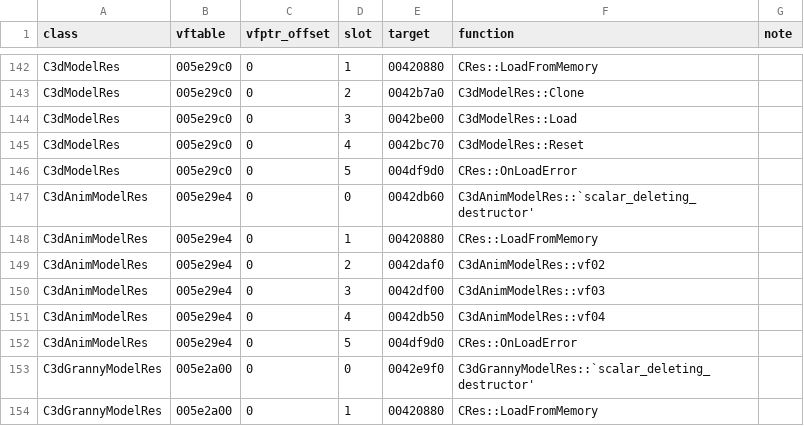
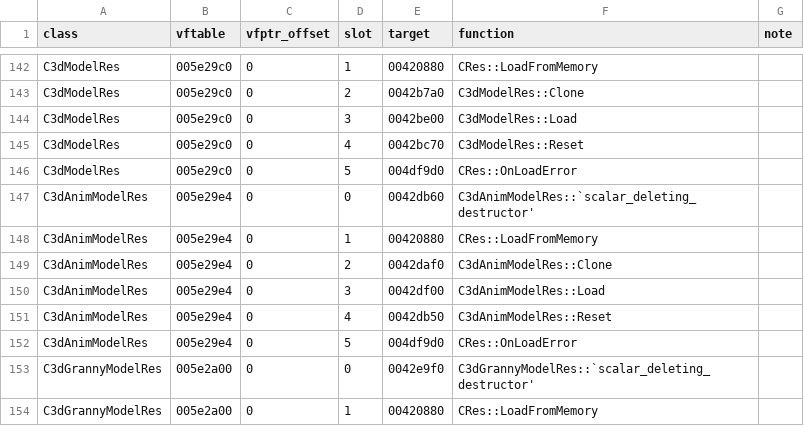
Before and after one commit to keyehzy/ragexe, a TSV file: analysis/exports/Ragexe.exe.vtables.tsv, drawn as a sheet; only a part is shown, gaps mark what is left out.

```diff
--- a/analysis/exports/Ragexe.exe.vtables.tsv
+++ b/analysis/exports/Ragexe.exe.vtables.tsv
@@ -148,5 +148,5 @@ C3dAnimModelRes	005e29e4	0	0	0042db60	C3dAnimModelRes::`scalar_deleting_destruct
 C3dAnimModelRes	005e29e4	0	1	00420880	CRes::LoadFromMemory	
-C3dAnimModelRes	005e29e4	0	2	0042daf0	C3dAnimModelRes::vf02	
-C3dAnimModelRes	005e29e4	0	3	0042df00	C3dAnimModelRes::vf03	
-C3dAnimModelRes	005e29e4	0	4	0042db50	C3dAnimModelRes::vf04	
+C3dAnimModelRes	005e29e4	0	2	0042daf0	C3dAnimModelRes::Clone	
+C3dAnimModelRes	005e29e4	0	3	0042df00	C3dAnimModelRes::Load	
+C3dAnimModelRes	005e29e4	0	4	0042db50	C3dAnimModelRes::Reset	
 C3dAnimModelRes	005e29e4	0	5	004df9d0	CRes::OnLoadError	
```
Also changed, not shown: analysis/labels/inferred.functions.tsv, analysis/labels/methods.functions.tsv, 21 other files.
